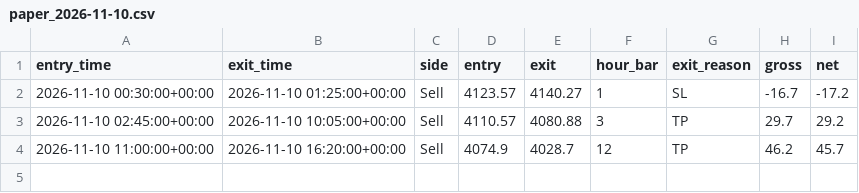
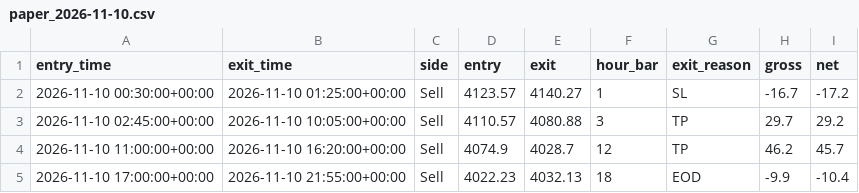
Before and after one commit to elchoerob-stack/charne, a CSV file: gold-forecast/backtest/paper_2026-11-10.csv, drawn as a sheet.

```diff
--- a/gold-forecast/backtest/paper_2026-11-10.csv
+++ b/gold-forecast/backtest/paper_2026-11-10.csv
@@ -4 +4,2 @@ entry_time,exit_time,side,entry,exit,hour_bar,exit_reason,gross,net
 2026-11-10 11:00:00+00:00,2026-11-10 16:20:00+00:00,Sell,4074.9,4028.7,12,TP,46.2,45.7
+2026-11-10 17:00:00+00:00,2026-11-10 21:55:00+00:00,Sell,4022.23,4032.13,18,EOD,-9.9,-10.4
```
Also changed, not shown: gold-forecast/data/XAUUSD_H_1.csv, gold-forecast/data/XAUUSD_H_4.csv, 10 other files.
